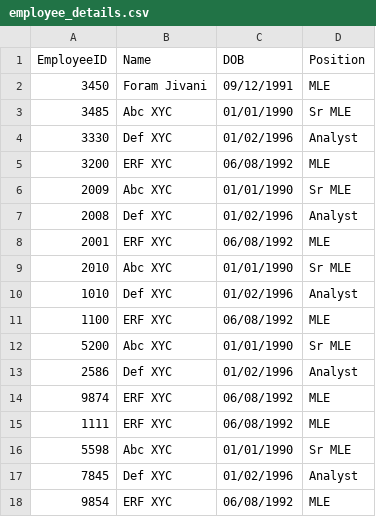
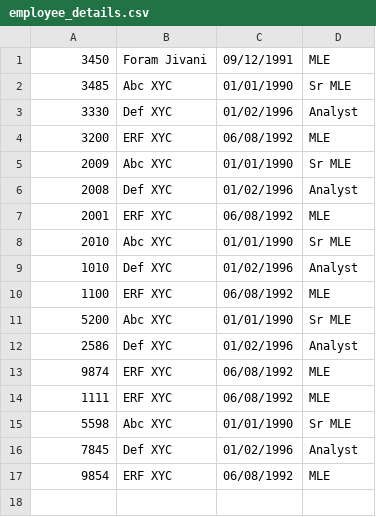
Before and after one commit to ForamJ/azure-functions-explorations, a CSV file: Assignment3/employee_details.csv, drawn as a sheet; the diff names each change by its address in the sheet, - before the commit and + after, or states it on an @@ line.

Commit message:
Added solution for assignment 3 part 2 using Event Hub trigger function

```diff
--- a/Assignment3/employee_details.csv
+++ b/Assignment3/employee_details.csv
-row 1: EmployeeID | Name | DOB | Position
```
Also changed, not shown: 12 other files.
